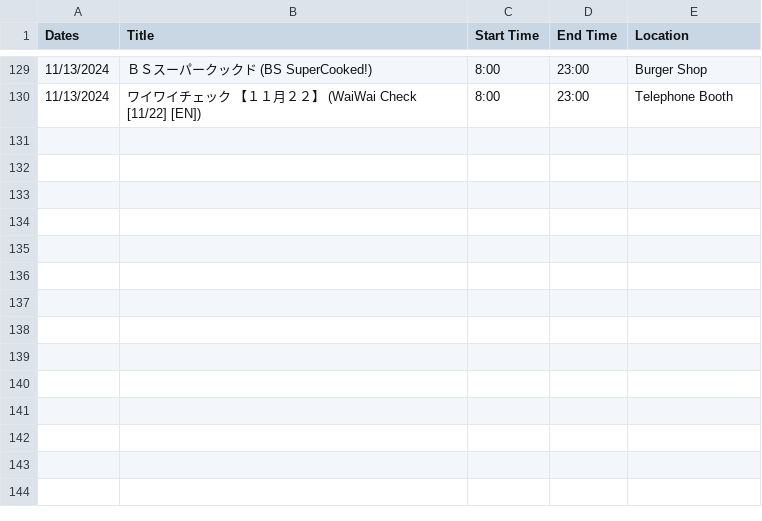
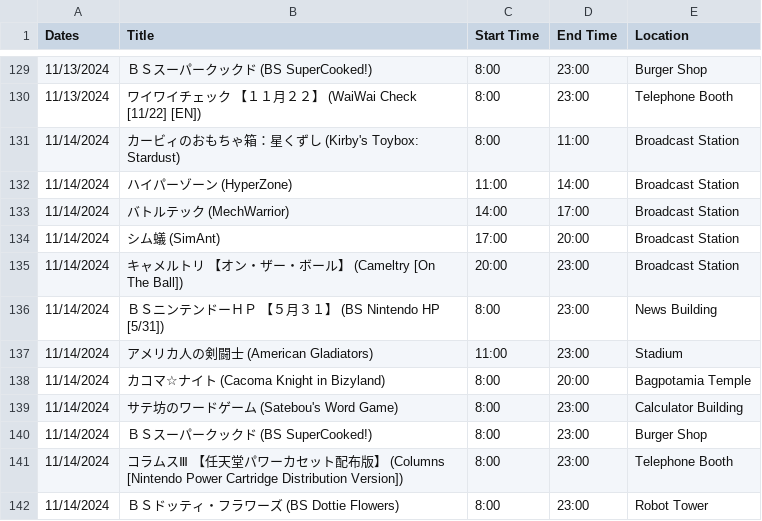
Before and after one commit to SatellaviewPlus/satellaviewplus.github.io, a CSV file: august/ScheduleData.csv, drawn as a sheet; only a part is shown, gaps mark what is left out; the diff names each change by its address in the sheet, - before the commit and + after, or states it on an @@ line.

Commit message:
Add files via upload

```diff
--- a/august/ScheduleData.csv
+++ b/august/ScheduleData.csv
+row 131: 11/14/2024 | カービィのおもちゃ箱：星くずし (Kirby's Toybox: Stardust) | 8:00 | 11:00 | Broadcast Station
+row 132: 11/14/2024 | ハイパーゾーン (HyperZone) | 11:00 | 14:00 | Broadcast Station
+row 133: 11/14/2024 | バトルテック (MechWarrior) | 14:00 | 17:00 | Broadcast Station
+row 134: 11/14/2024 | シム蟻 (SimAnt) | 17:00 | 20:00 | Broadcast Station
+row 135: 11/14/2024 | キャメルトリ 【オン・ザー・ボール】 (Cameltry [On The Ball]) | 20:00 | 23:00 | Broadcast Station
+row 136: 11/14/2024 | ＢＳニンテンドーＨＰ 【５月３１】 (BS Nintendo HP [5/31]) | 8:00 | 23:00 | News Building
+row 137: 11/14/2024 | アメリカ人の剣闘士 (American Gladiators) | 11:00 | 23:00 | Stadium
+row 138: 11/14/2024 | カコマ☆ナイト (Cacoma Knight in Bizyland) | 8:00 | 20:00 | Bagpotamia Temple
+row 139: 11/14/2024 | サテ坊のワードゲーム (Satebou's Word Game) | 8:00 | 23:00 | Calculator Building
+row 140: 11/14/2024 | ＢＳスーパークックド (BS SuperCooked!) | 8:00 | 23:00 | Burger Shop
+row 141: 11/14/2024 | コラムスⅢ 【任天堂パワーカセット配布版】 (Columns [Nintendo Power Cartridge Distribution Version]) | 8:00 | 23:00 | Telephone Booth
+row 142: 11/14/2024 | ＢＳドッティ・フラワーズ (BS Dottie Flowers) | 8:00 | 23:00 | Robot Tower
```
